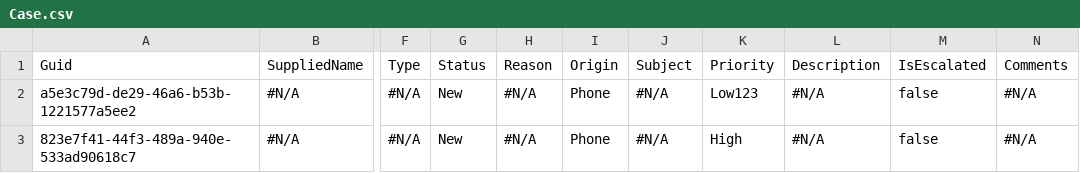
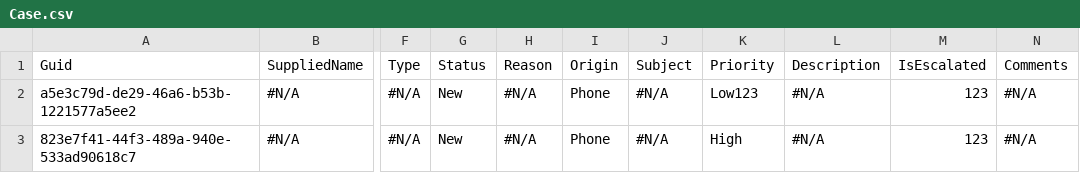
Before and after one commit to lzhdanovich/newRepo13May, a CSV file: data000/Case.csv, drawn as a sheet; only a part is shown, gaps mark what is left out; the diff names each change by its address in the sheet, - before the commit and + after, or states it on an @@ line.

Commit message:
Update Case.csv

```diff
--- a/data000/Case.csv
+++ b/data000/Case.csv
-M2:M3 (IsEscalated): false
+M2:M3 (IsEscalated): 123
```
